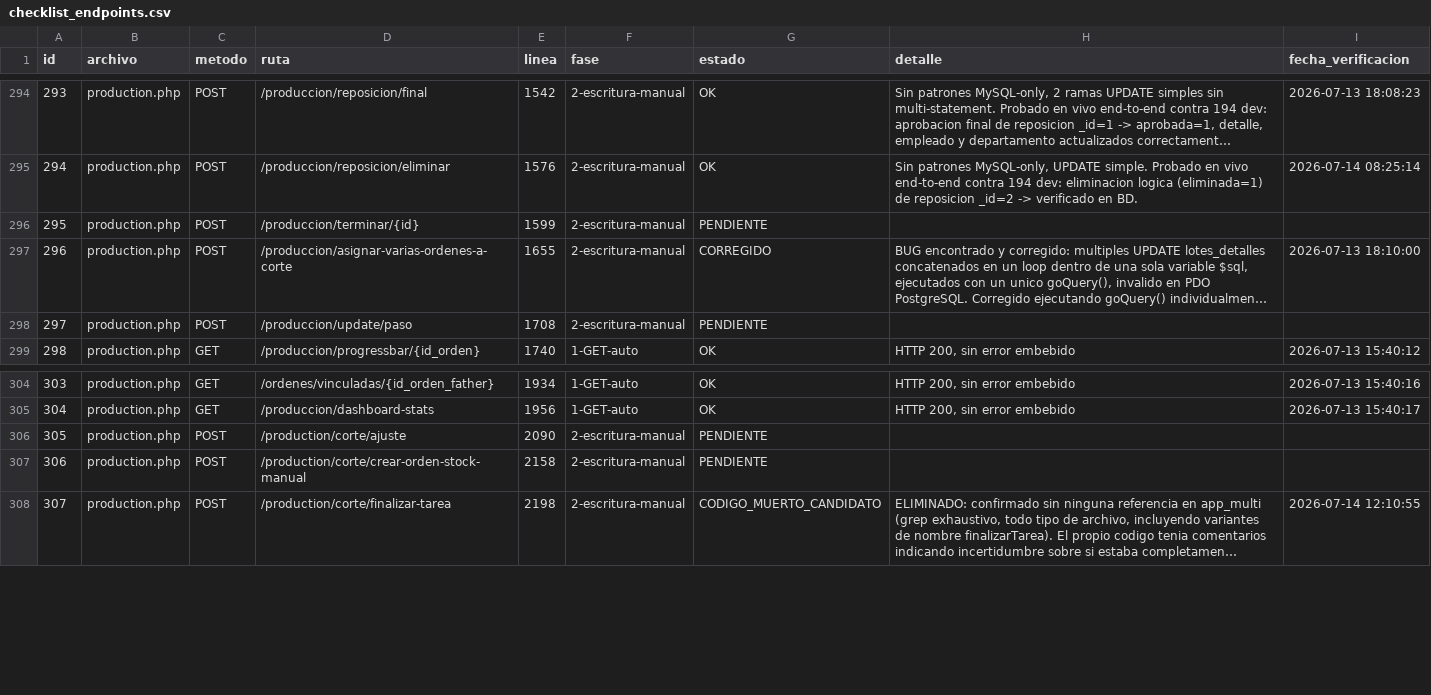
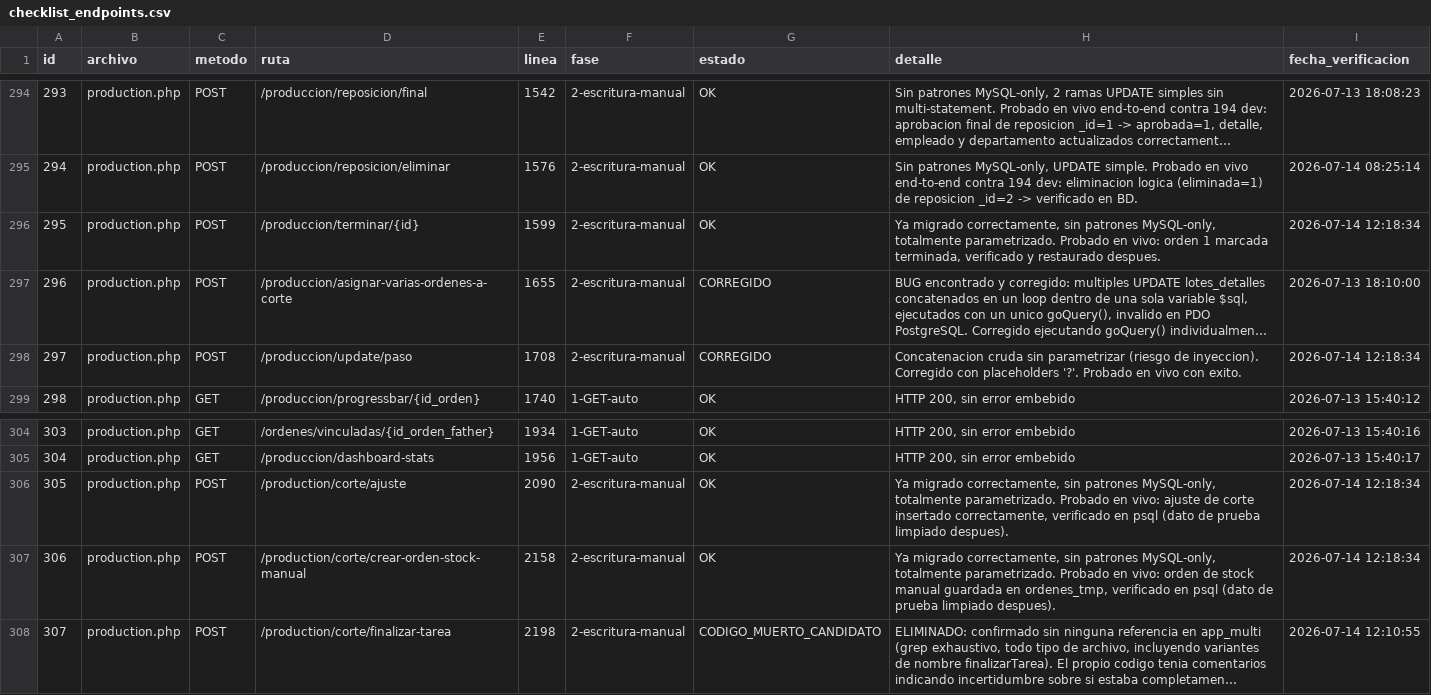
Before and after one commit to softzcar/ninesys-apidev, a CSV file: logs_gemini/verificacion_postgres/checklist_endpoints.csv, drawn as a sheet; only a part is shown, gaps mark what is left out; long unchanged cells end in …; the diff names each change by its address in the sheet, - before the commit and + after, or states it on an @@ line.

Commit message:
Fase 2: marcar production.php completo (id297 CORREGIDO, resto OK)

```diff
--- a/logs_gemini/verificacion_postgres/checklist_endpoints.csv
+++ b/logs_gemini/verificacion_postgres/checklist_endpoints.csv
-G296 (estado): PENDIENTE
+G296 (estado): OK
-H296 (detalle): (empty)
+H296 (detalle): Ya migrado correctamente, sin patrones MySQL-only, totalmente parametrizado. Probado en vivo: orden 1 marcada terminada, verificado y restaurado despues.
-I296 (fecha_verificacion): (empty)
+I296 (fecha_verificacion): 2026-07-14 12:18:34
-G298 (estado): PENDIENTE
+G298 (estado): CORREGIDO
-H298 (detalle): (empty)
+H298 (detalle): Concatenacion cruda sin parametrizar (riesgo de inyeccion). Corregido con placeholders '?'. Probado en vivo con exito.
-I298 (fecha_verificacion): (empty)
+I298 (fecha_verificacion): 2026-07-14 12:18:34
-G306:G307 (estado): PENDIENTE
+G306:G307 (estado): OK
-H306 (detalle): (empty)
+H306 (detalle): Ya migrado correctamente, sin patrones MySQL-only, totalmente parametrizado. Probado en vivo: ajuste de corte insertado correctamente, verificado en psql (dato de prueba limpiado despues).
-I306:I307 (fecha_verificacion): (empty)
+I306:I307 (fecha_verificacion): 2026-07-14 12:18:34
-H307 (detalle): (empty)
+H307 (detalle): Ya migrado correctamente, sin patrones MySQL-only, totalmente parametrizado. Probado en vivo: orden de stock manual guardada en ordenes_tmp, verificado en psql (dato de prueba limpiado despues).
```
